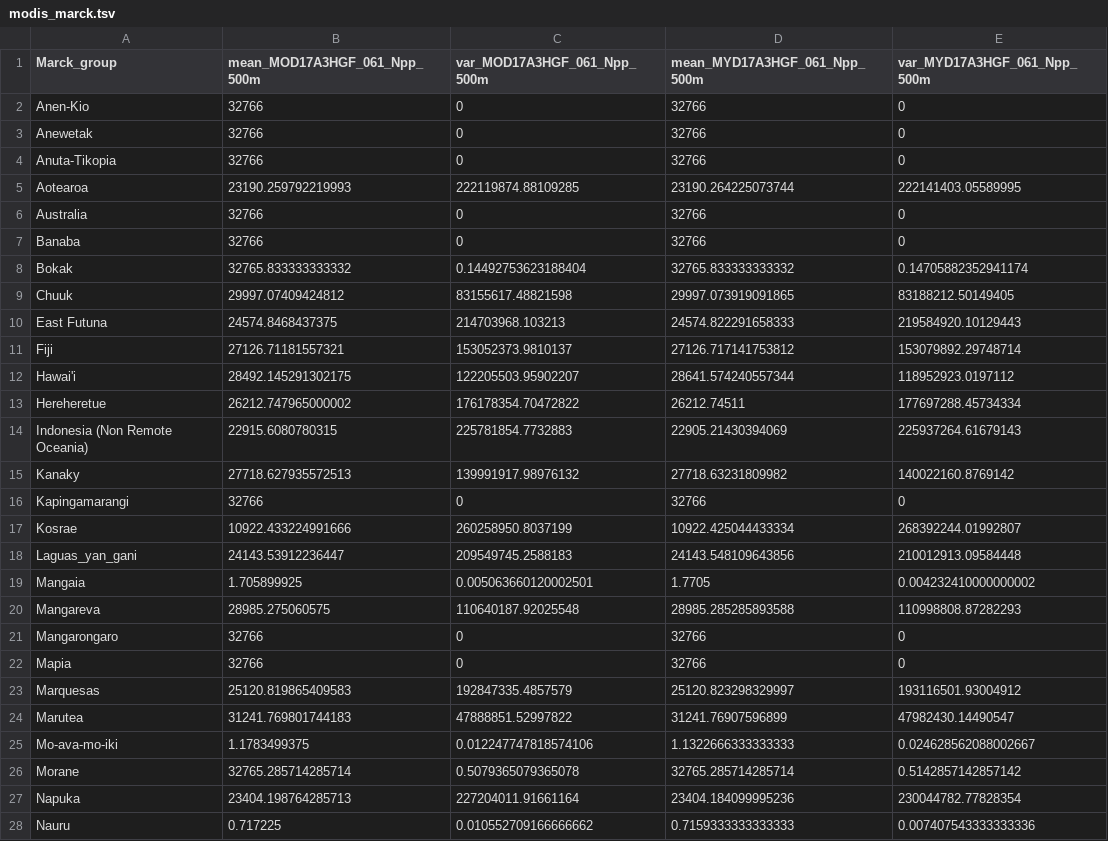
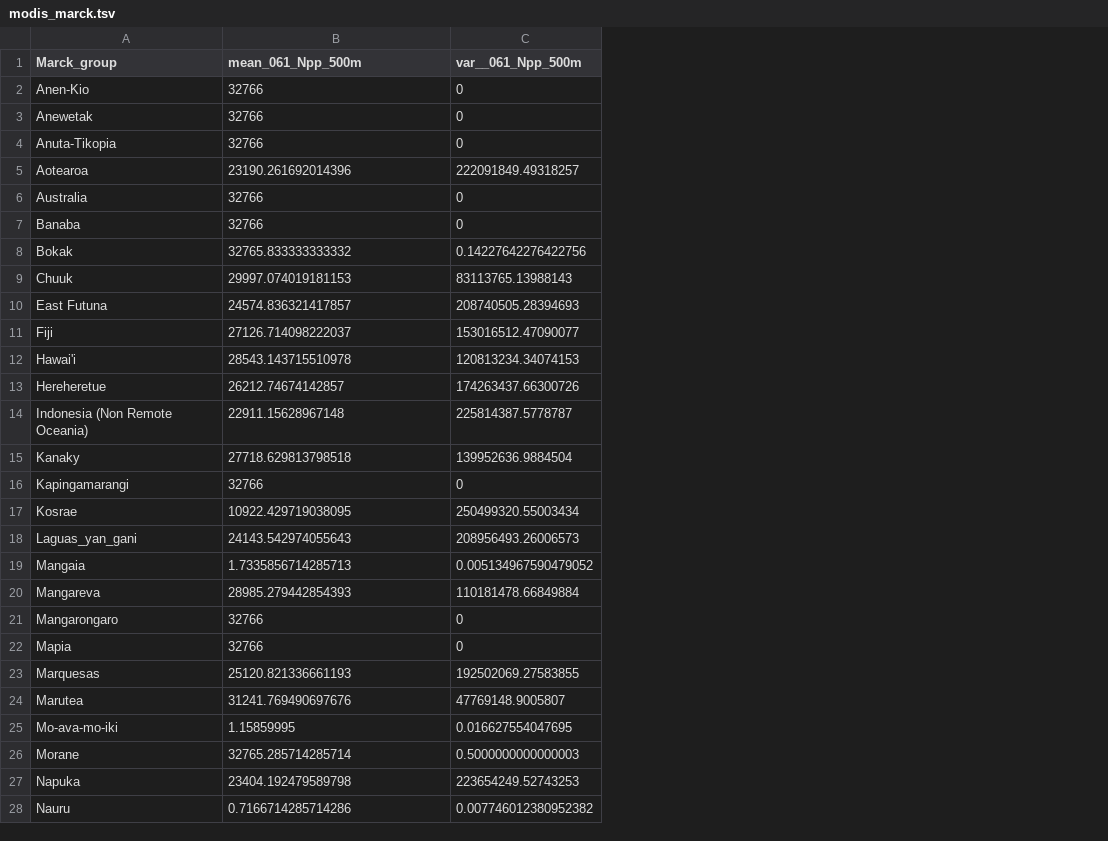
Before and after one commit to HedvigS/predicting_number_lgs_in_remote_oceania, a TSV file: code/output/processed_data/modis_marck.tsv, drawn as a sheet; only a part is shown; removed rows and columns are numbered as before the commit, all else as after; the diff covers the shown part only; the diff names each change by its address in the sheet, - before the commit and + after, or states it on an @@ line.

Commit message:
Update modis_marck.tsv

```diff
--- a/code/output/processed_data/modis_marck.tsv
+++ b/code/output/processed_data/modis_marck.tsv
-column C (var_MOD17A3HGF_061_Npp_500m), rows 2-28: 0 | 0 | 0 | 222119874.88109285 | 0 | 0 | 0.14492753623188404 | 83155617.48821598 | 214703968.103213 | 153052373.9810137 | 122205503.95902207 | 176178354.70472822 | 225781854.7732883 | 139991917.98976132 | 0 | 260258950.8037199 | 209549745.2588183 | 0.005063660120002501 | 110640187.92025548 | 0 | 0 | 192847335.4857579 | 47888851.52997822 | 0.012247747818574106 | 0.5079365079365078 | 227204011.91661164 | 0.010552709166666662
-column D (mean_MYD17A3HGF_061_Npp_500m), rows 2-28: 32766 | 32766 | 32766 | 23190.264225073744 | 32766 | 32766 | 32765.833333333332 | 29997.073919091865 | 24574.822291658333 | 27126.717141753812 | 28641.574240557344 | 26212.74511 | 22905.21430394069 | 27718.63231809982 | 32766 | 10922.425044433334 | 24143.548109643856 | 1.7705 | 28985.285285893588 | 32766 | 32766 | 25120.823298329997 | 31241.76907596899 | 1.1322666333333333 | 32765.285714285714 | 23404.184099995236 | 0.7159333333333333
-column E (var_MYD17A3HGF_061_Npp_500m), rows 2-28: 0 | 0 | 0 | 222141403.05589995 | 0 | 0 | 0.14705882352941174 | 83188212.50149405 | 219584920.10129443 | 153079892.29748714 | 118952923.0197112 | 177697288.45734334 | 225937264.61679143 | 140022160.8769142 | 0 | 268392244.01992807 | 210012913.09584448 | 0.004232410000000002 | 110998808.87282293 | 0 | 0 | 193116501.93004912 | 47982430.14490547 | 0.024628562088002667 | 0.5142857142857142 | 230044782.77828354 | 0.007407543333333336
+column C (var__061_Npp_500m), rows 2-28: 0 | 0 | 0 | 222091849.49318257 | 0 | 0 | 0.14227642276422756 | 83113765.13988143 | 208740505.28394693 | 153016512.47090077 | 120813234.34074153 | 174263437.66300726 | 225814387.5778787 | 139952636.9884504 | 0 | 250499320.55003434 | 208956493.26006573 | 0.005134967590479052 | 110181478.66849884 | 0 | 0 | 192502069.27583855 | 47769148.9005807 | 0.016627554047695 | 0.5000000000000003 | 223654249.52743253 | 0.007746012380952382
-B1: mean_MOD17A3HGF_061_Npp_500m
+B1: mean_061_Npp_500m
-B5 (mean_061_Npp_500m): 23190.259792219993
+B5 (mean_061_Npp_500m): 23190.261692014396
-B9 (mean_061_Npp_500m): 29997.07409424812
+B9 (mean_061_Npp_500m): 29997.074019181153
-B10 (mean_061_Npp_500m): 24574.8468437375
+B10 (mean_061_Npp_500m): 24574.836321417857
-B11 (mean_061_Npp_500m): 27126.71181557321
+B11 (mean_061_Npp_500m): 27126.714098222037
-B12 (mean_061_Npp_500m): 28492.145291302175
+B12 (mean_061_Npp_500m): 28543.143715510978
-B13 (mean_061_Npp_500m): 26212.747965000002
+B13 (mean_061_Npp_500m): 26212.74674142857
-B14 (mean_061_Npp_500m): 22915.6080780315
+B14 (mean_061_Npp_500m): 22911.15628967148
-B15 (mean_061_Npp_500m): 27718.627935572513
+B15 (mean_061_Npp_500m): 27718.629813798518
-B17 (mean_061_Npp_500m): 10922.433224991666
+B17 (mean_061_Npp_500m): 10922.429719038095
-B18 (mean_061_Npp_500m): 24143.53912236447
+B18 (mean_061_Npp_500m): 24143.542974055643
-B19 (mean_061_Npp_500m): 1.705899925
+B19 (mean_061_Npp_500m): 1.7335856714285713
-B20 (mean_061_Npp_500m): 28985.275060575
+B20 (mean_061_Npp_500m): 28985.279442854393
-B23 (mean_061_Npp_500m): 25120.819865409583
+B23 (mean_061_Npp_500m): 25120.821336661193
-B24 (mean_061_Npp_500m): 31241.769801744183
+B24 (mean_061_Npp_500m): 31241.769490697676
-B25 (mean_061_Npp_500m): 1.1783499375
+B25 (mean_061_Npp_500m): 1.15859995
-B27 (mean_061_Npp_500m): 23404.198764285713
+B27 (mean_061_Npp_500m): 23404.192479589798
-B28 (mean_061_Npp_500m): 0.717225
+B28 (mean_061_Npp_500m): 0.7166714285714286
```
Also changed, not shown: 35 edited cells elsewhere in this file.
